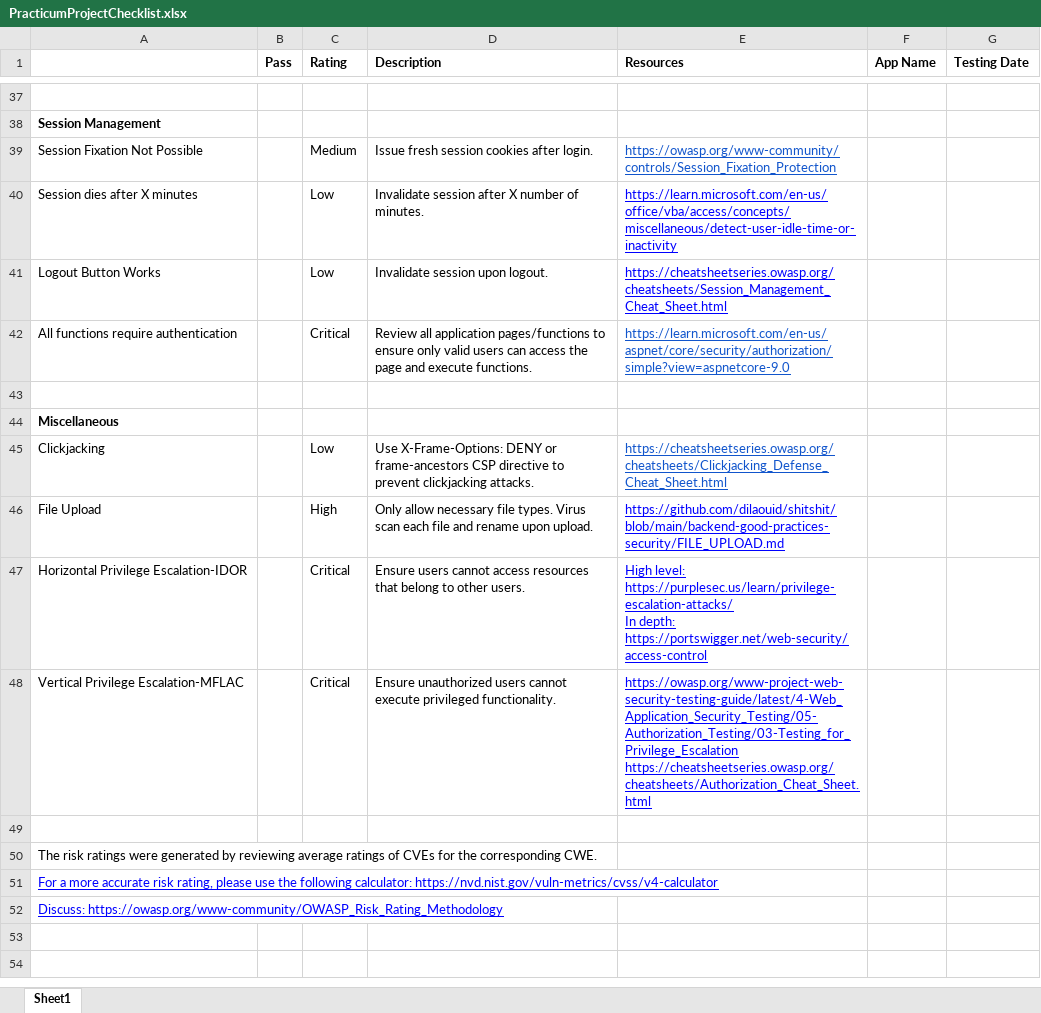
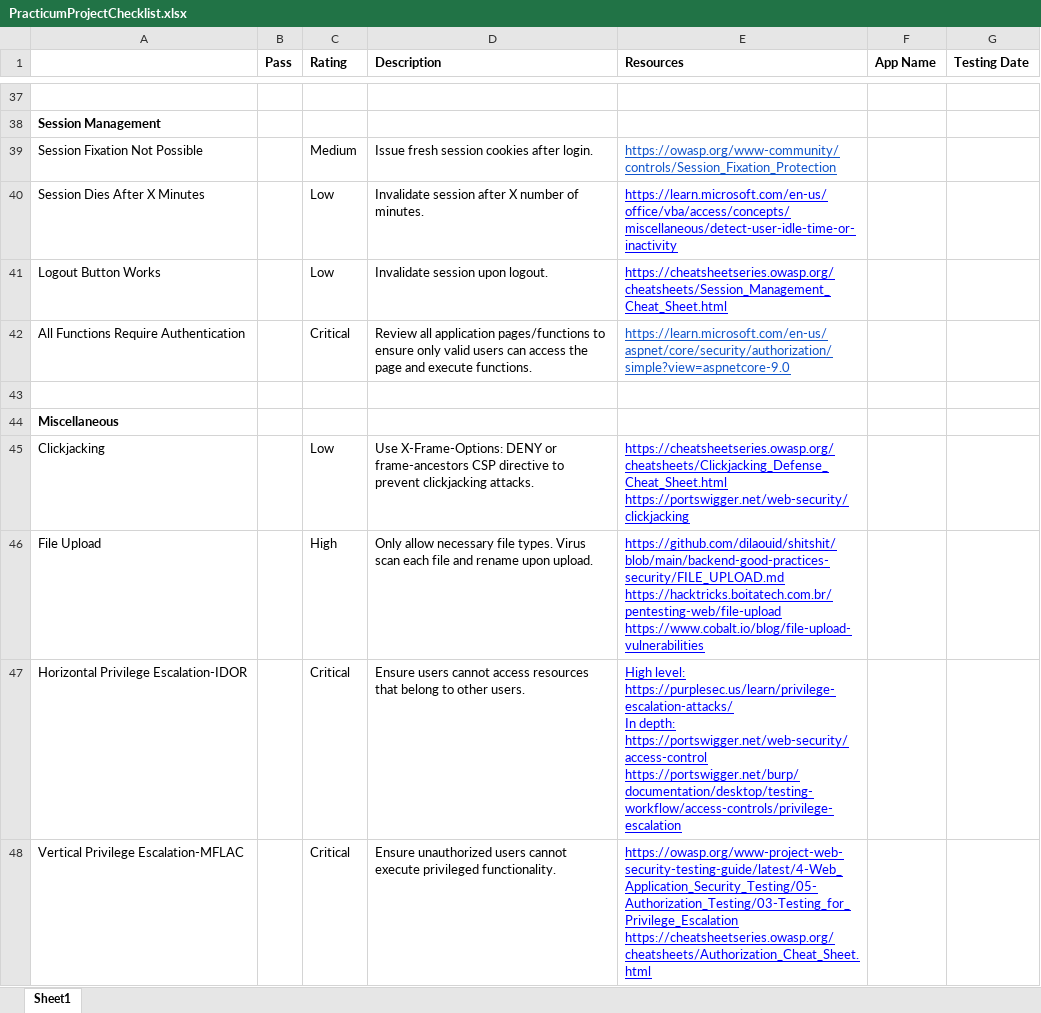
Before and after one commit to SchoolProjZS2025/SteeleCapstone2025, an Excel workbook: PracticumProjectChecklist.xlsx, sheet Sheet1, drawn as a sheet; only a part is shown, gaps mark what is left out; the shorter side is filled out with more unchanged rows; values as stored, in another font and other column widths than the file's, no borders; charts and pictures not drawn; ↵ is a line break in a cell; the diff covers the shown part only; the diff names each change by its address in the sheet, - before the commit and + after, or states it on an @@ line.

```diff
--- a/PracticumProjectChecklist.xlsx (sheet Sheet1)
+++ b/PracticumProjectChecklist.xlsx (sheet Sheet1)
-A40: Session dies after X minutes
+A40: Session Dies After X Minutes
-A42: All functions require authentication
+A42: All Functions Require Authentication
-E45 (Resources): https://cheatsheetseries.owasp.org/cheatsheets/Clickjacking_Defense_Cheat_Sheet.html
+E45 (Resources): https://cheatsheetseries.owasp.org/cheatsheets/Clickjacking_Defense_Cheat_Sheet.html ↵ https://portswigger.net/web-security/clickjacking
-E45 text colour: #1155CC
+E45 text colour: #0000FF
-E46 (Resources): https://github.com/dilaouid/shitshit/blob/main/backend-good-practices-security/FILE_UPLOAD.md
+E46 (Resources): https://github.com/dilaouid/shitshit/blob/main/backend-good-practices-security/FILE_UPLOAD.md ↵ https://hacktricks.boitatech.com.br/pentesting-web/file-upload ↵ https://www.cobalt.io/blog/file-upload-vulnerabilities
-E47 (Resources): …depth: https://portswigger.net/web-security/access-control
+E47 (Resources): …depth: https://portswigger.net/web-security/access-control ↵ https://portswigger.net/burp/documentation/desktop/testing-workflow/access-controls/privilege-escalation
```
Also changed, not shown: 8 added rows, 2 edited cells and cell formats elsewhere in this sheet, 3 other files.
